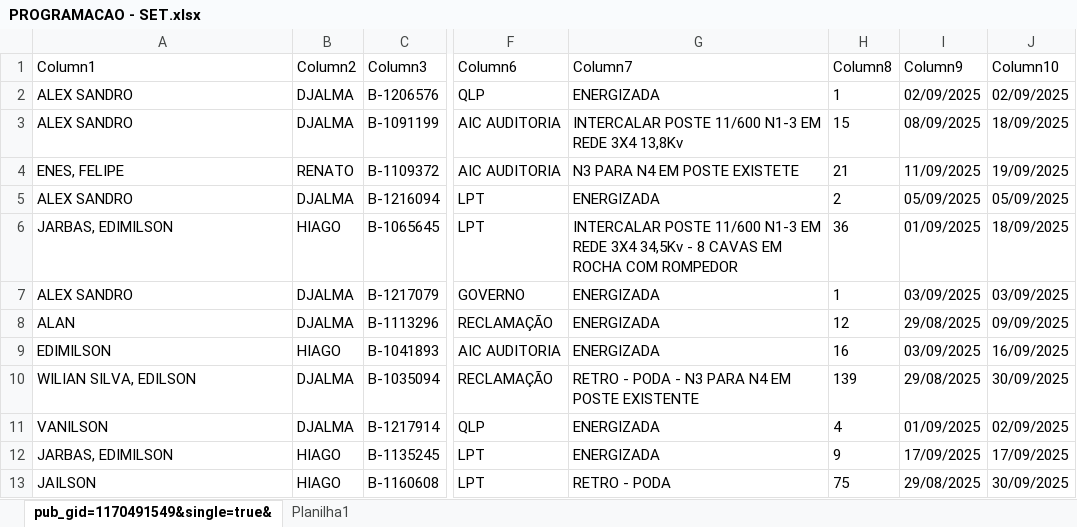
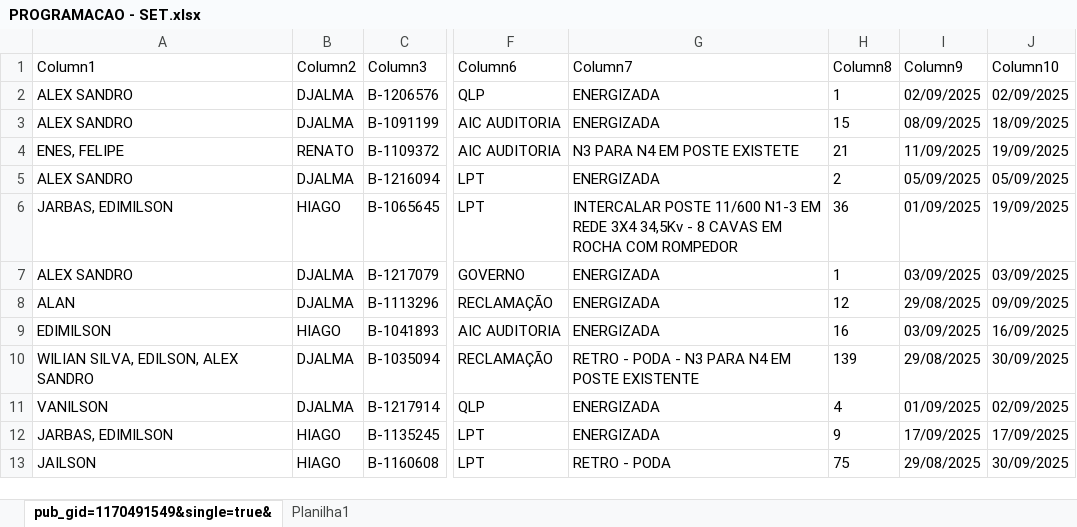
Before and after one commit to joaovctdev/ProgramacaoNortetech, an Excel workbook: PROGRAMACAO - SET.xlsx, sheet pub_gid=1170491549&single=true&, drawn as a sheet; only a part is shown, gaps mark what is left out; values as stored, in another font and other column widths than the file's, no borders; table styles not drawn; the diff names each change by its address in the sheet, - before the commit and + after, or states it on an @@ line.

```diff
--- a/PROGRAMACAO - SET.xlsx (sheet pub_gid=1170491549&single=true&)
+++ b/PROGRAMACAO - SET.xlsx (sheet pub_gid=1170491549&single=true&)
-G3 (Column7): INTERCALAR POSTE 11/600 N1-3 EM REDE 3X4 13,8Kv
+G3 (Column7): ENERGIZADA
-J6 (Column10): 18/09/2025
+J6 (Column10): 19/09/2025
-A10 (Column1): WILIAN SILVA, EDILSON
+A10 (Column1): WILIAN SILVA, EDILSON, ALEX SANDRO
```
Also changed, not shown: 1 other file.
